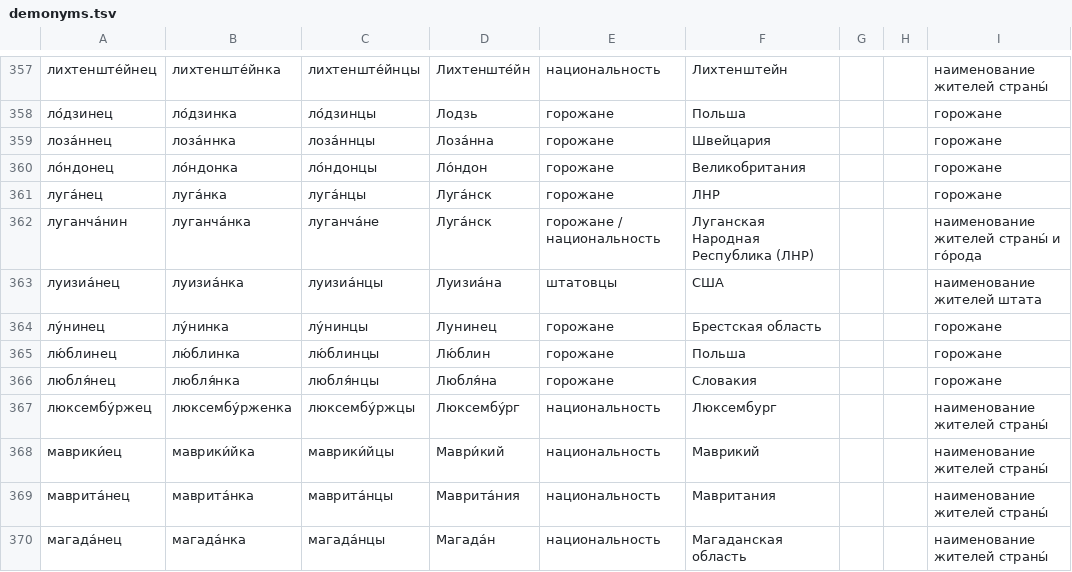
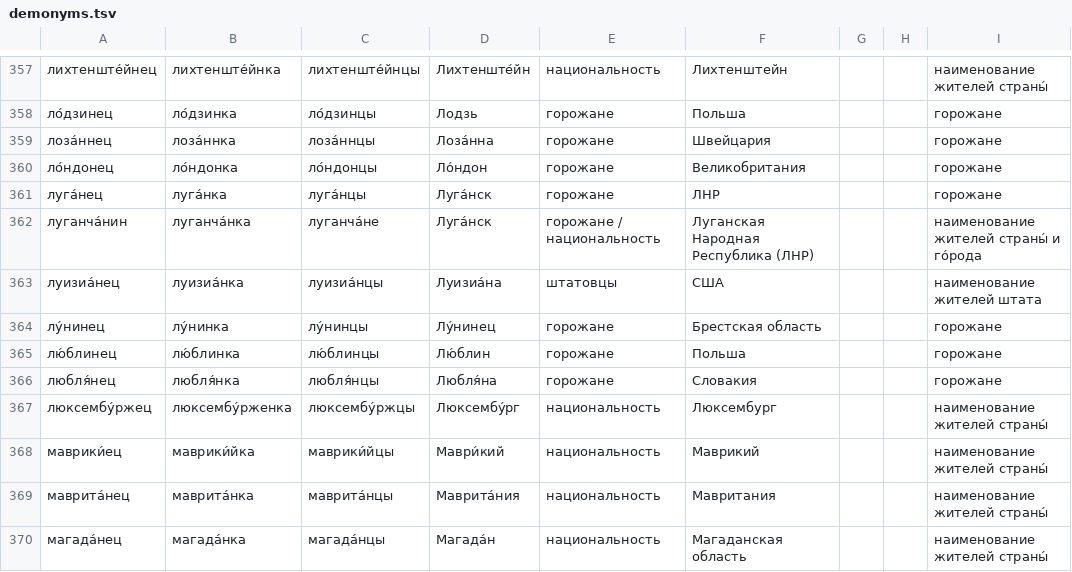
Before and after one commit to bzaar/demonyms, a TSV file: demonyms.tsv, drawn as a sheet; only a part is shown, gaps mark what is left out.

Commit message:
Указано ударение в Лунинец

```diff
--- a/demonyms.tsv
+++ b/demonyms.tsv
@@ -363,3 +363,3 @@
 луизиа́нец	луизиа́нка	луизиа́нцы	Луизиа́на	штатовцы	США			наименование жителей штата
-лу́нинец	лу́нинка	лу́нинцы	Лунинец	горожане	Брестская область			горожане
+лу́нинец	лу́нинка	лу́нинцы	Лу́нинец	горожане	Брестская область			горожане
 лю́блинец	лю́блинка	лю́блинцы	Лю́блин	горожане	Польша			горожане
```
